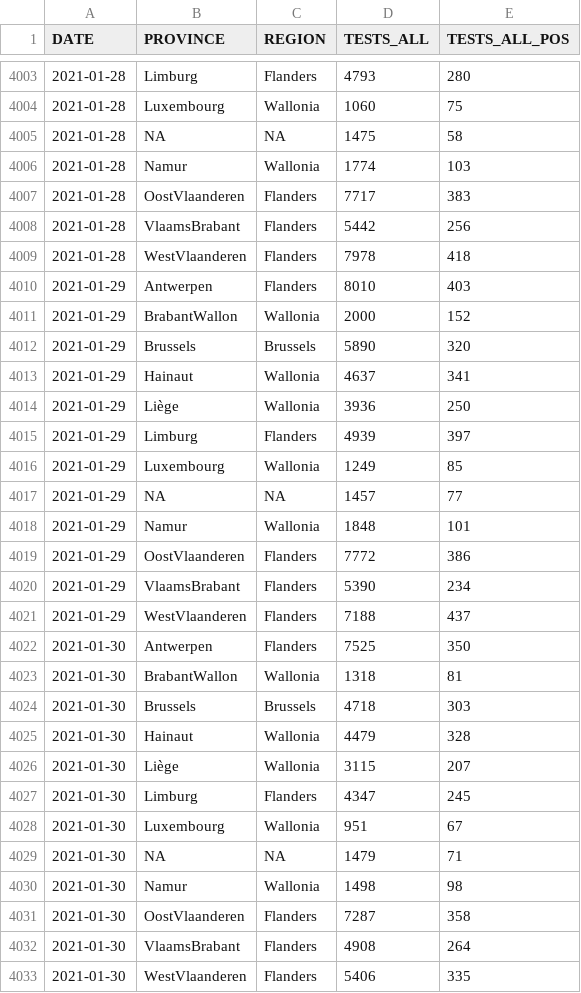
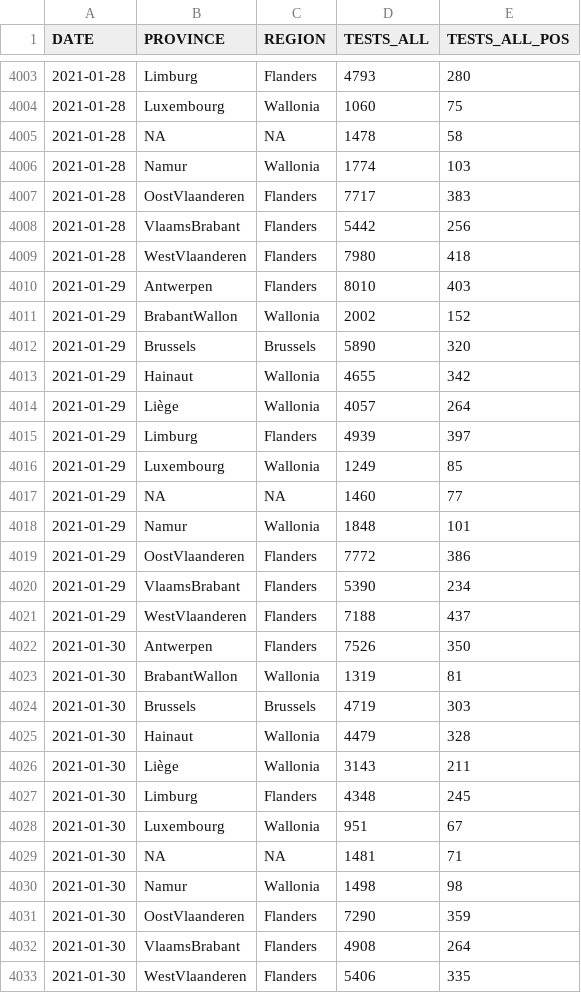
Before and after one commit to fredebaene/covid, a CSV file: data/COVID19BE_tests.csv, drawn as a sheet; only a part is shown, gaps mark what is left out; the diff covers the shown part only.

```diff
--- a/data/COVID19BE_tests.csv
+++ b/data/COVID19BE_tests.csv
@@ -4004,3 +4004,3 @@
 2021-01-28,"Luxembourg","Wallonia",1060,75
-2021-01-28,NA,NA,1475,58
+2021-01-28,NA,NA,1478,58
 2021-01-28,"Namur","Wallonia",1774,103
@@ -4008,11 +4008,11 @@
 2021-01-28,"VlaamsBrabant","Flanders",5442,256
-2021-01-28,"WestVlaanderen","Flanders",7978,418
+2021-01-28,"WestVlaanderen","Flanders",7980,418
 2021-01-29,"Antwerpen","Flanders",8010,403
-2021-01-29,"BrabantWallon","Wallonia",2000,152
+2021-01-29,"BrabantWallon","Wallonia",2002,152
 2021-01-29,"Brussels","Brussels",5890,320
-2021-01-29,"Hainaut","Wallonia",4637,341
-2021-01-29,"Liège","Wallonia",3936,250
+2021-01-29,"Hainaut","Wallonia",4655,342
+2021-01-29,"Liège","Wallonia",4057,264
 2021-01-29,"Limburg","Flanders",4939,397
 2021-01-29,"Luxembourg","Wallonia",1249,85
-2021-01-29,NA,NA,1457,77
+2021-01-29,NA,NA,1460,77
 2021-01-29,"Namur","Wallonia",1848,101
@@ -4021,12 +4021,12 @@
 2021-01-29,"WestVlaanderen","Flanders",7188,437
-2021-01-30,"Antwerpen","Flanders",7525,350
-2021-01-30,"BrabantWallon","Wallonia",1318,81
-2021-01-30,"Brussels","Brussels",4718,303
+2021-01-30,"Antwerpen","Flanders",7526,350
+2021-01-30,"BrabantWallon","Wallonia",1319,81
+2021-01-30,"Brussels","Brussels",4719,303
 2021-01-30,"Hainaut","Wallonia",4479,328
-2021-01-30,"Liège","Wallonia",3115,207
-2021-01-30,"Limburg","Flanders",4347,245
+2021-01-30,"Liège","Wallonia",3143,211
+2021-01-30,"Limburg","Flanders",4348,245
 2021-01-30,"Luxembourg","Wallonia",951,67
-2021-01-30,NA,NA,1479,71
+2021-01-30,NA,NA,1481,71
 2021-01-30,"Namur","Wallonia",1498,98
-2021-01-30,"OostVlaanderen","Flanders",7287,358
+2021-01-30,"OostVlaanderen","Flanders",7290,359
 2021-01-30,"VlaamsBrabant","Flanders",4908,264
```
Also changed, not shown: 12 added rows and 114 edited cells elsewhere in this file, data/COVID19BE_CASES_MUNI_CUM.csv, data/COVID19BE_HOSP.csv, 5 other files.
